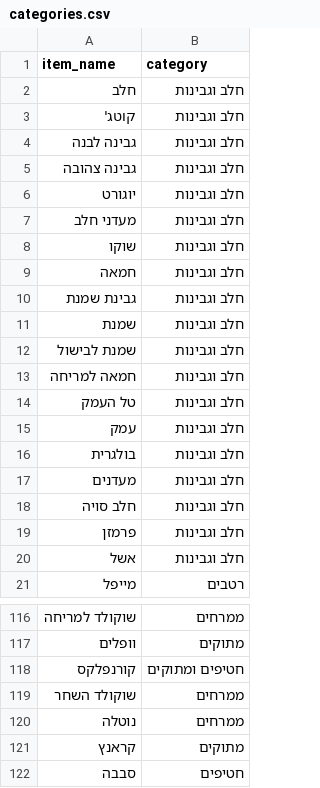
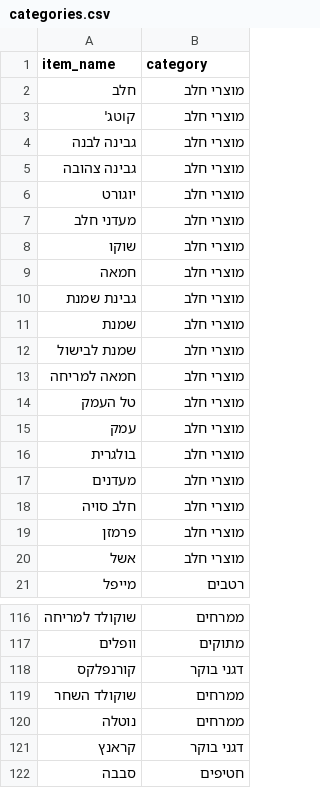
Before and after one commit to itamarbe88/Shopping-bot, a CSV file: api/categories.csv, drawn as a sheet; only a part is shown, gaps mark what is left out; the diff covers the shown part only.

```diff
--- a/api/categories.csv
+++ b/api/categories.csv
@@ -1,21 +1,21 @@
 item_name,category
-חלב,חלב וגבינות
-קוטג',חלב וגבינות
-גבינה לבנה,חלב וגבינות
-גבינה צהובה,חלב וגבינות
-יוגורט,חלב וגבינות
-מעדני חלב,חלב וגבינות
-שוקו,חלב וגבינות
-חמאה,חלב וגבינות
-גבינת שמנת,חלב וגבינות
-שמנת,חלב וגבינות
-שמנת לבישול,חלב וגבינות
-חמאה למריחה,חלב וגבינות
-טל העמק,חלב וגבינות
-עמק,חלב וגבינות
-בולגרית,חלב וגבינות
-מעדנים,חלב וגבינות
-חלב סויה,חלב וגבינות
-פרמזן,חלב וגבינות
-אשל,חלב וגבינות
+חלב,מוצרי חלב
+קוטג',מוצרי חלב
+גבינה לבנה,מוצרי חלב
+גבינה צהובה,מוצרי חלב
+יוגורט,מוצרי חלב
+מעדני חלב,מוצרי חלב
+שוקו,מוצרי חלב
+חמאה,מוצרי חלב
+גבינת שמנת,מוצרי חלב
+שמנת,מוצרי חלב
+שמנת לבישול,מוצרי חלב
+חמאה למריחה,מוצרי חלב
+טל העמק,מוצרי חלב
+עמק,מוצרי חלב
+בולגרית,מוצרי חלב
+מעדנים,מוצרי חלב
+חלב סויה,מוצרי חלב
+פרמזן,מוצרי חלב
+אשל,מוצרי חלב
 מייפל,רטבים
@@ -117,6 +117,6 @@ item_name,category
 וופלים,מתוקים
-קורנפלקס,חטיפים ומתוקים
+קורנפלקס,דגני בוקר
 שוקולד השחר,ממרחים
 נוטלה,ממרחים
-קראנץ,מתוקים
+קראנץ,דגני בוקר
 סבבה,חטיפים
```
Also changed, not shown: 2 edited cells elsewhere in this file, 1 other file.
